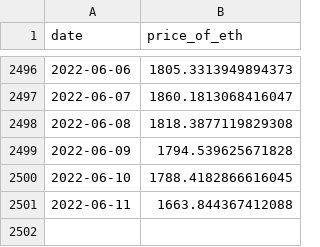
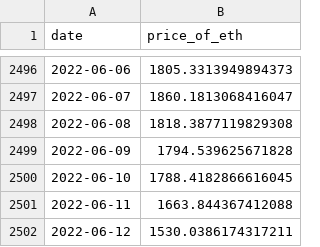
Before and after one commit to bitpack-me/nft-analyst-starter-pack, a CSV file: raw-data/eth_prices.csv, drawn as a sheet; only a part is shown, gaps mark what is left out; the diff names each change by its address in the sheet, - before the commit and + after, or states it on an @@ line.

```diff
--- a/raw-data/eth_prices.csv
+++ b/raw-data/eth_prices.csv
+row 2502: 2022-06-12 | 1530.0386174317211
```
Also changed, not shown: raw-data/date_block_mapping.csv, 3 other files.
